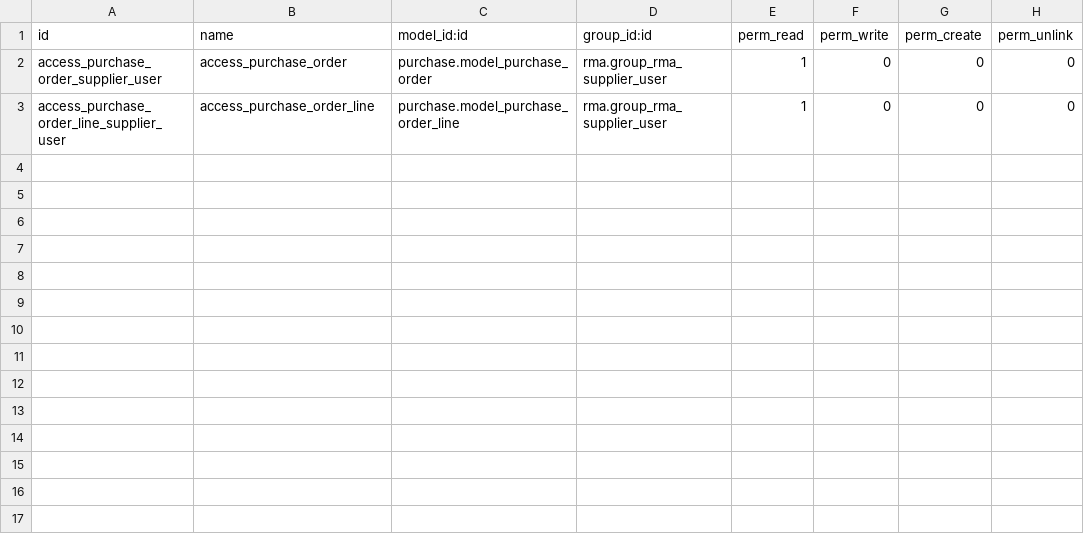
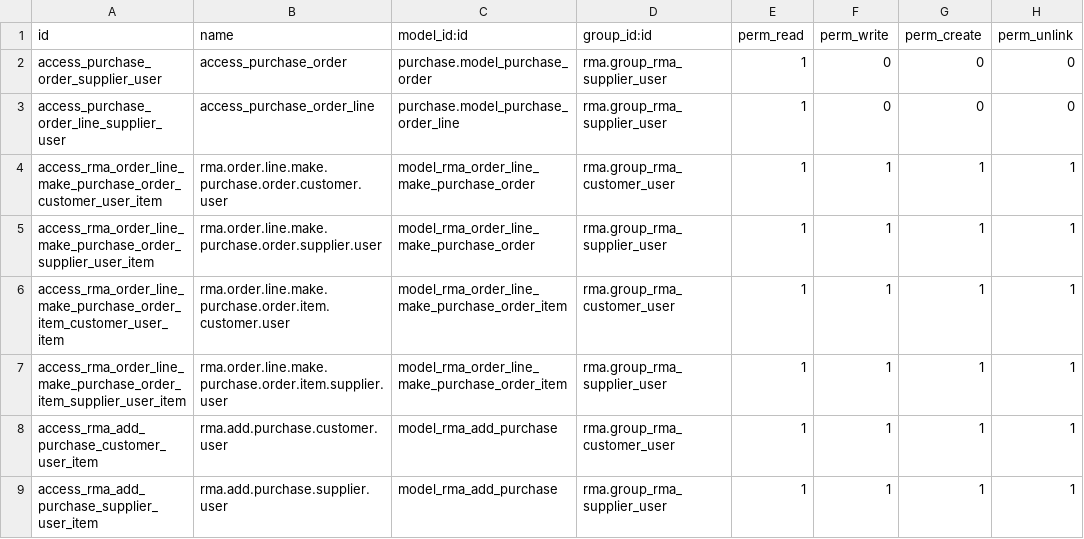
Before and after one commit to nuobit/stock-rma, a CSV file: rma_purchase/security/ir.model.access.csv, drawn as a sheet; the diff names each change by its address in the sheet, - before the commit and + after, or states it on an @@ line.

Commit message:
[MIG] rma_purchase: Migration to 14.0

```diff
--- a/rma_purchase/security/ir.model.access.csv
+++ b/rma_purchase/security/ir.model.access.csv
+row 4: access_rma_order_line_make_purchase_order_customer_user_item | rma.order.line.make.purchase.order.customer.user | model_rma_order_line_make_purchase_order | rma.group_rma_customer_user | 1 | 1 | 1 | 1
+row 5: access_rma_order_line_make_purchase_order_supplier_user_item | rma.order.line.make.purchase.order.supplier.user | model_rma_order_line_make_purchase_order | rma.group_rma_supplier_user | 1 | 1 | 1 | 1
+row 6: access_rma_order_line_make_purchase_order_item_customer_user_item | rma.order.line.make.purchase.order.item.customer.user | model_rma_order_line_make_purchase_order_item | rma.group_rma_customer_user | 1 | 1 | 1 | 1
+row 7: access_rma_order_line_make_purchase_order_item_supplier_user_item | rma.order.line.make.purchase.order.item.supplier.user | model_rma_order_line_make_purchase_order_item | rma.group_rma_supplier_user | 1 | 1 | 1 | 1
+row 8: access_rma_add_purchase_customer_user_item | rma.add.purchase.customer.user | model_rma_add_purchase | rma.group_rma_customer_user | 1 | 1 | 1 | 1
+row 9: access_rma_add_purchase_supplier_user_item | rma.add.purchase.supplier.user | model_rma_add_purchase | rma.group_rma_supplier_user | 1 | 1 | 1 | 1
```
Also changed, not shown: 12 other files.
